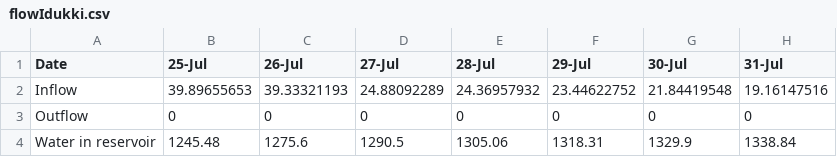
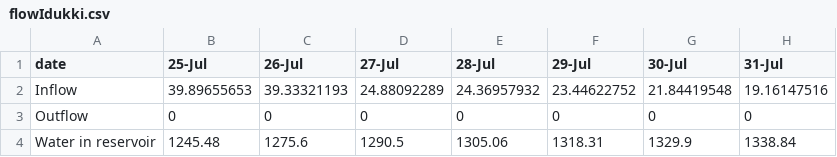
Before and after one commit to kapadiaparth/KeralaDataViz, a CSV file: flowIdukki.csv, drawn as a sheet; only a part is shown; the diff names each change by its address in the sheet, - before the commit and + after, or states it on an @@ line.

Commit message:
Update flowIdukki.csv

```diff
--- a/flowIdukki.csv
+++ b/flowIdukki.csv
-A1: Date
+A1: date
```
